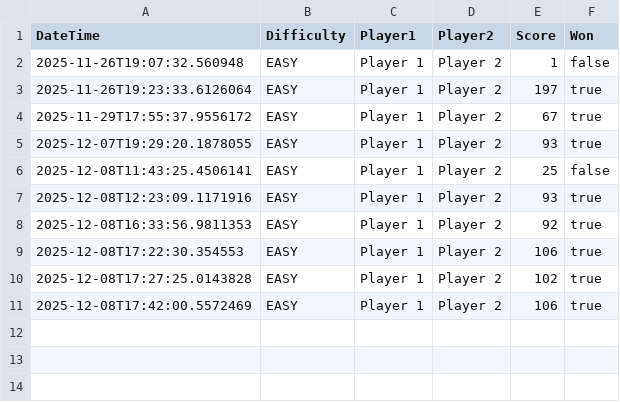
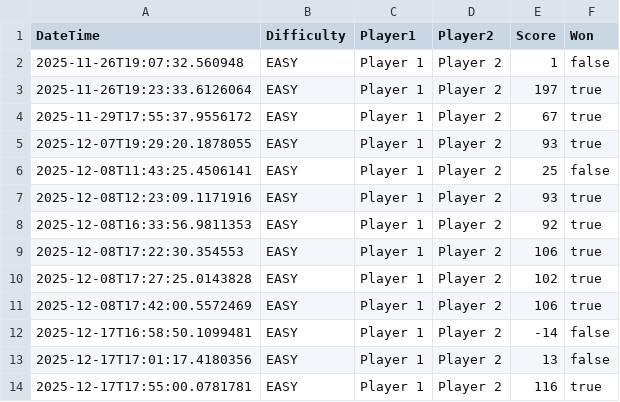
Before and after one commit to AshrafHelf/Mine_Sweeper_Project_Chimp, a CSV file: MineTry/data/history.csv, drawn as a sheet; the diff names each change by its address in the sheet, - before the commit and + after, or states it on an @@ line.

```diff
--- a/MineTry/data/history.csv
+++ b/MineTry/data/history.csv
+row 12: 2025-12-17T16:58:50.1099481 | EASY | Player 1 | Player 2 | -14 | false
+row 13: 2025-12-17T17:01:17.4180356 | EASY | Player 1 | Player 2 | 13 | false
+row 14: 2025-12-17T17:55:00.0781781 | EASY | Player 1 | Player 2 | 116 | true
```
Also changed, not shown: MineTry/bin/history.csv, 9 other files.
